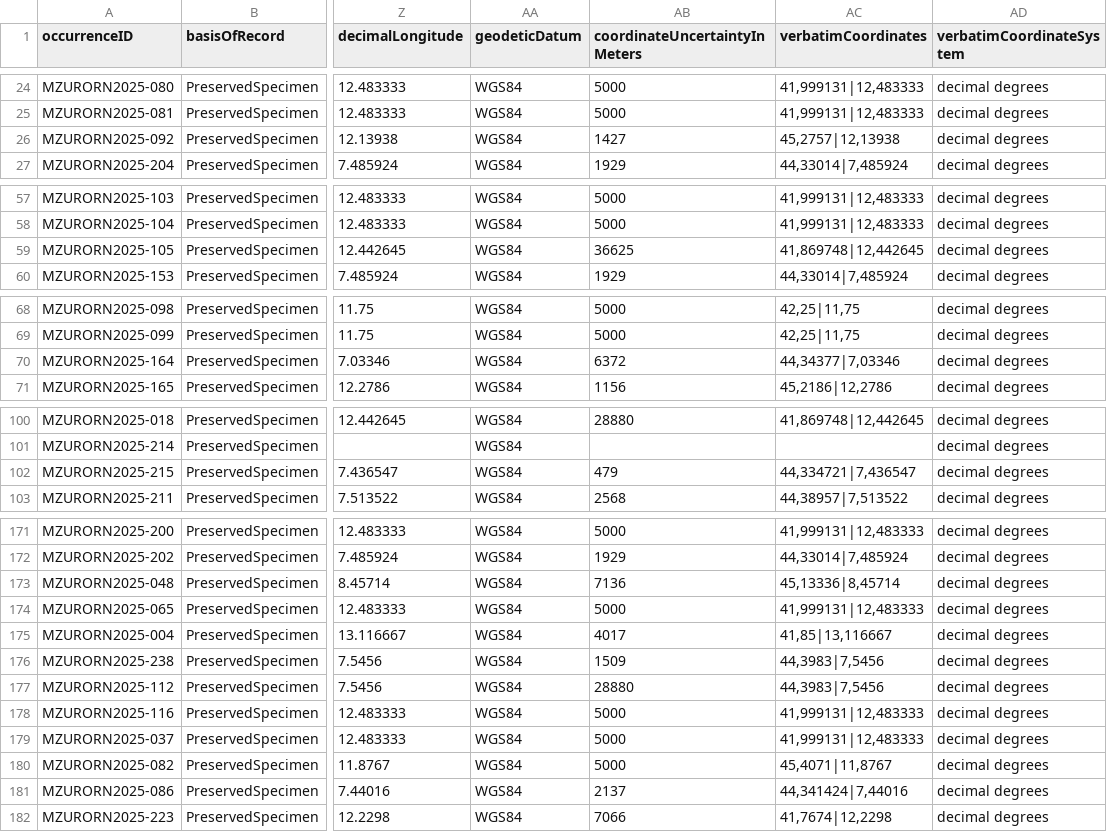
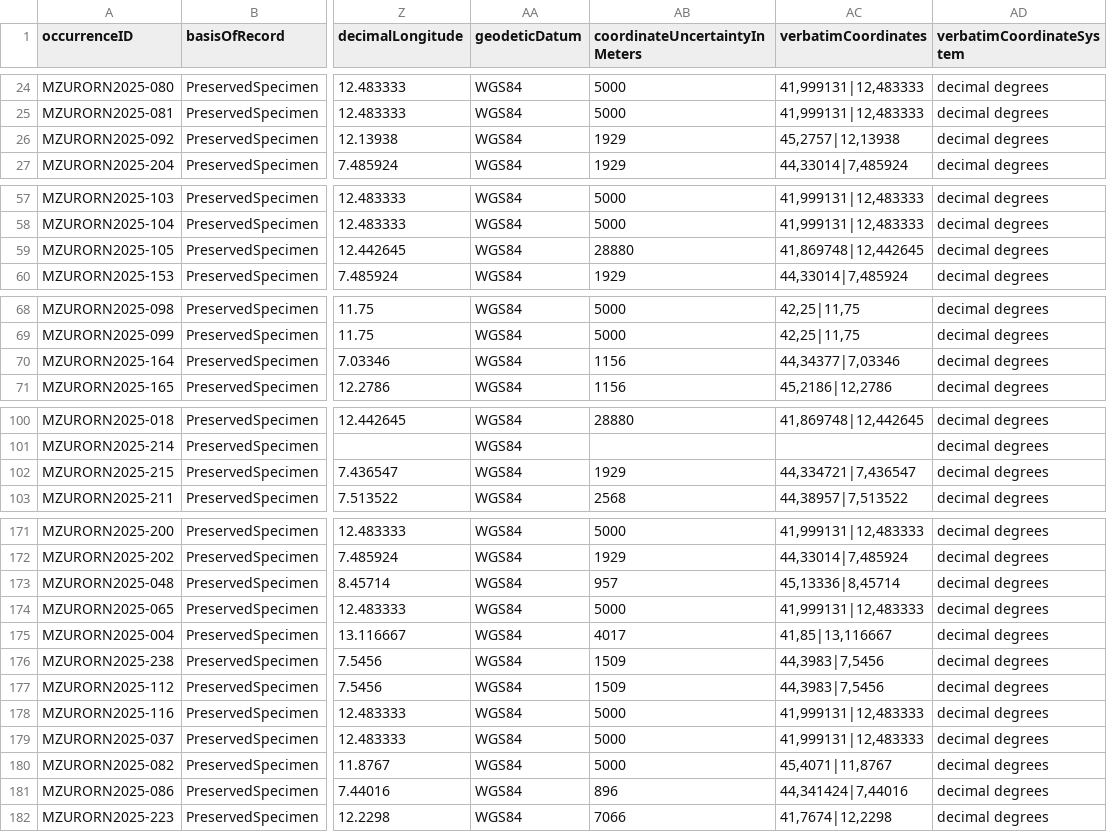
Before and after one commit to Sapienza-BBCD/MZUR-Ornitology, a CSV file: data/occurrences_darwin_core.csv, drawn as a sheet; only a part is shown, gaps mark what is left out; the diff covers the shown part only; the diff names each change by its address in the sheet, - before the commit and + after, or states it on an @@ line.

```diff
--- a/data/occurrences_darwin_core.csv
+++ b/data/occurrences_darwin_core.csv
-AB26 (coordinateUncertaintyInMeters): 1427
+AB26 (coordinateUncertaintyInMeters): 1929
-AB59 (coordinateUncertaintyInMeters): 36625
+AB59 (coordinateUncertaintyInMeters): 28880
-AB70 (coordinateUncertaintyInMeters): 6372
+AB70 (coordinateUncertaintyInMeters): 1156
-AB102 (coordinateUncertaintyInMeters): 479
+AB102 (coordinateUncertaintyInMeters): 1929
-AB173 (coordinateUncertaintyInMeters): 7136
+AB173 (coordinateUncertaintyInMeters): 957
-AB177 (coordinateUncertaintyInMeters): 28880
+AB177 (coordinateUncertaintyInMeters): 1509
-AB181 (coordinateUncertaintyInMeters): 2137
+AB181 (coordinateUncertaintyInMeters): 896
```
Also changed, not shown: 20 edited cells elsewhere in this file, 59 other files.
